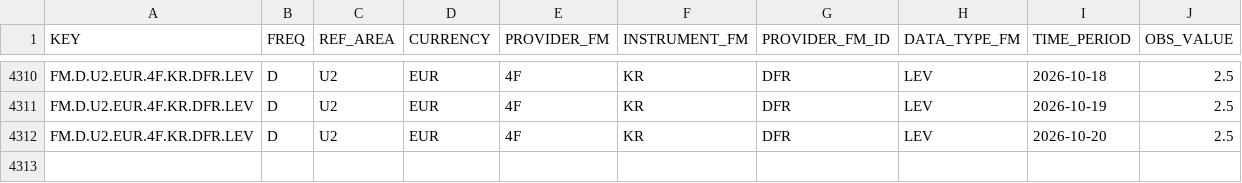
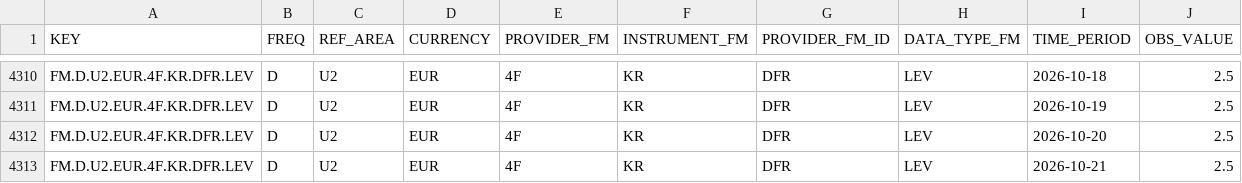
Before and after one commit to yaroslavdeineka/macro-pulse, a CSV file: data/cache/ecb_dfr.csv, drawn as a sheet; only a part is shown, gaps mark what is left out.

```diff
--- a/data/cache/ecb_dfr.csv
+++ b/data/cache/ecb_dfr.csv
@@ -4312 +4312,2 @@ FM.D.U2.EUR.4F.KR.DFR.LEV,D,U2,EUR,4F,KR,DFR,LEV,2026-10-19,2.5
 FM.D.U2.EUR.4F.KR.DFR.LEV,D,U2,EUR,4F,KR,DFR,LEV,2026-10-20,2.5
+FM.D.U2.EUR.4F.KR.DFR.LEV,D,U2,EUR,4F,KR,DFR,LEV,2026-10-21,2.5
```
Also changed, not shown: data/cache/boe_bank_rate.csv, 15 other files.
